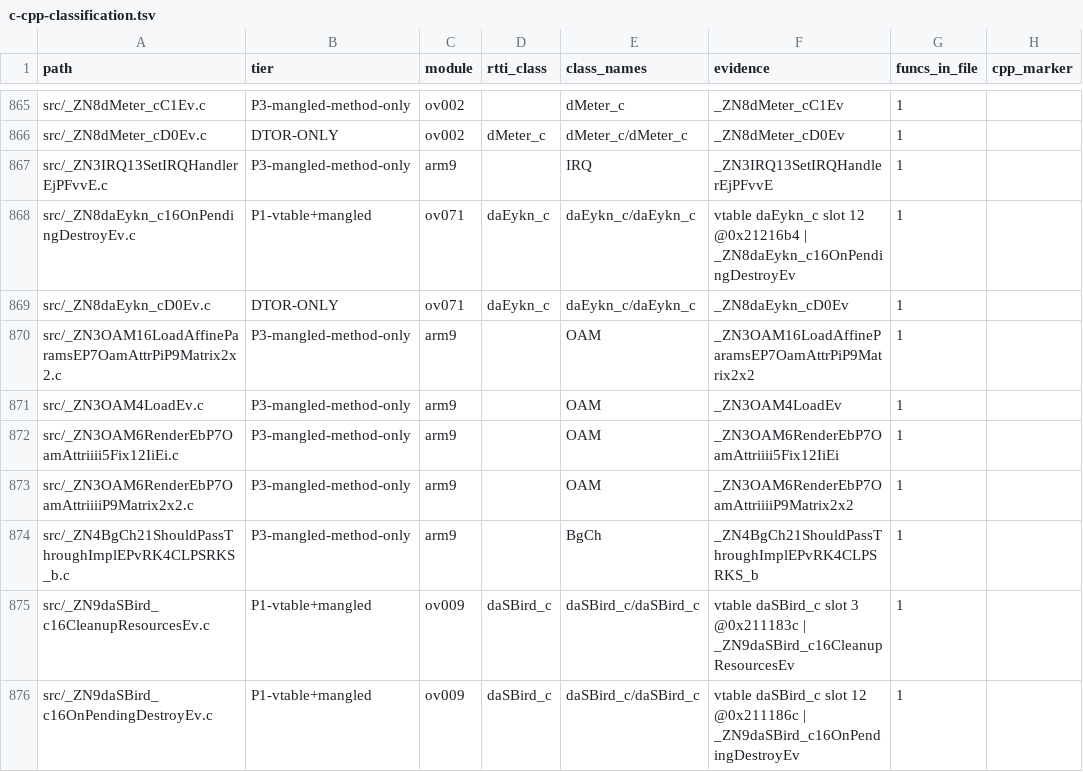
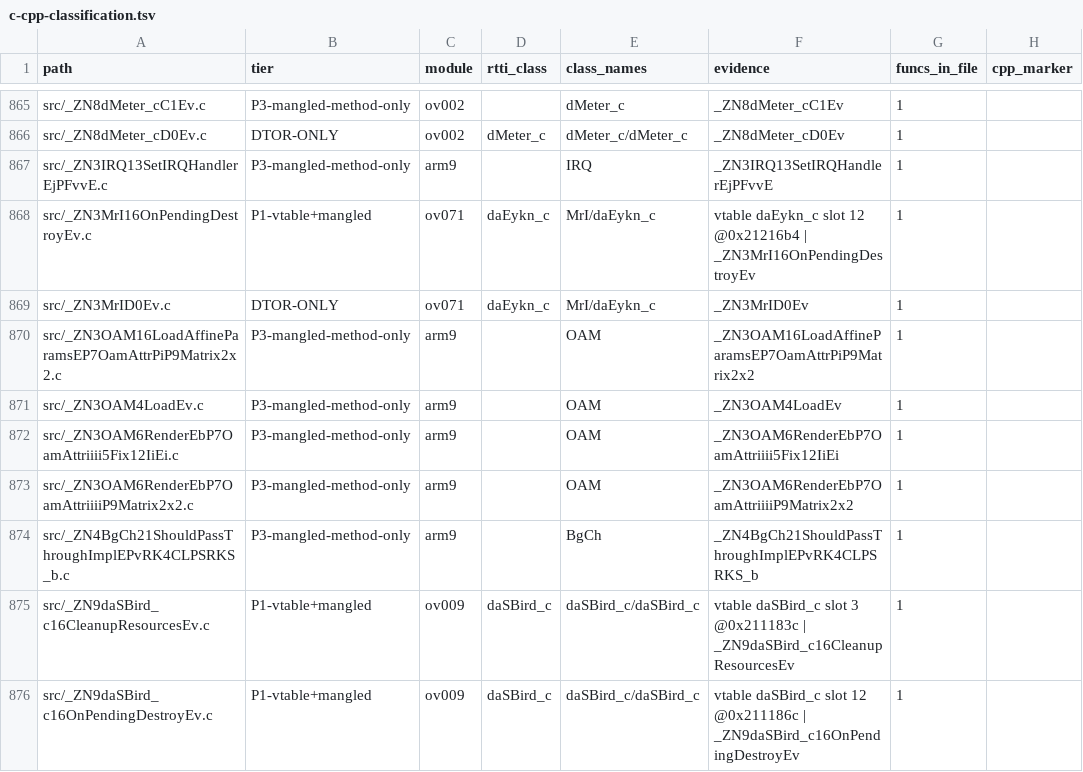
Before and after one commit to lunavyqo/sm64ds-decomp, a TSV file: notes/data/c-cpp-classification.tsv, drawn as a sheet; only a part is shown, gaps mark what is left out; the diff names each change by its address in the sheet, - before the commit and + after, or states it on an @@ line.

```diff
--- a/notes/data/c-cpp-classification.tsv
+++ b/notes/data/c-cpp-classification.tsv
-A868 (path): src/_ZN8daEykn_c16OnPendingDestroyEv.c
+A868 (path): src/_ZN3MrI16OnPendingDestroyEv.c
-E868:E869 (class_names): daEykn_c/daEykn_c
+E868:E869 (class_names): MrI/daEykn_c
-F868 (evidence): …@0x21216b4 | _ZN8daEykn_c16OnPendingDestroyEv
+F868 (evidence): …@0x21216b4 | _ZN3MrI16OnPendingDestroyEv
-A869 (path): src/_ZN8daEykn_cD0Ev.c
+A869 (path): src/_ZN3MrID0Ev.c
-F869 (evidence): _ZN8daEykn_cD0Ev
+F869 (evidence): _ZN3MrID0Ev
```
Also changed, not shown: notes/data/class-build-worklist.tsv, 11 other files.
